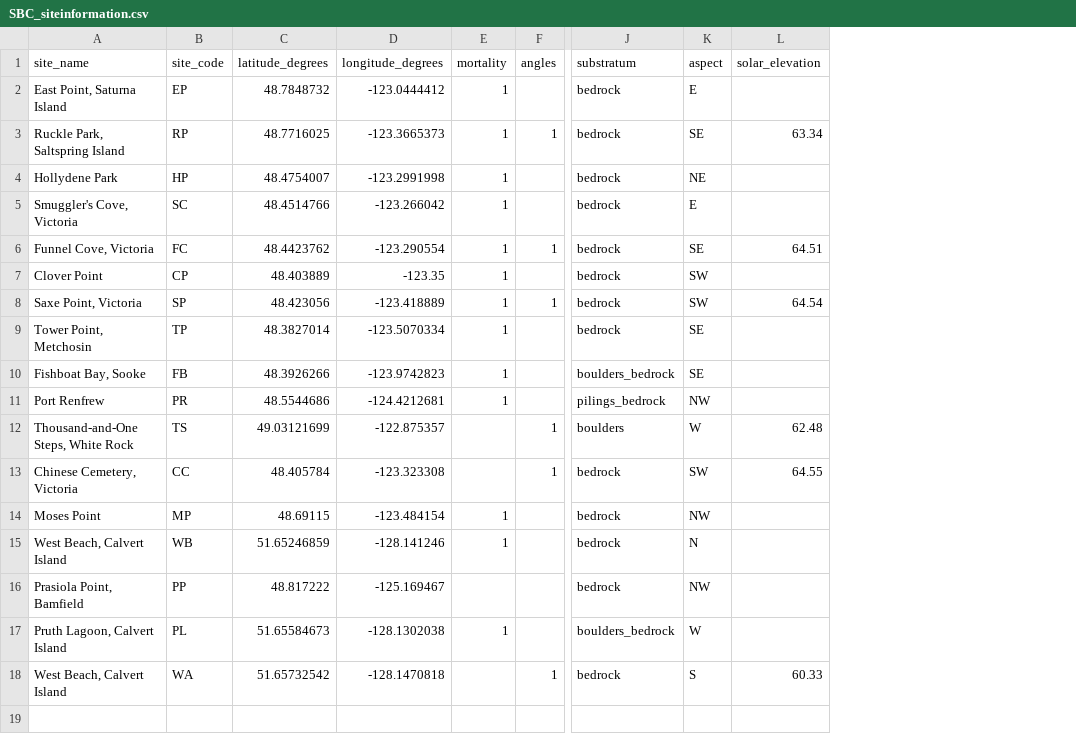
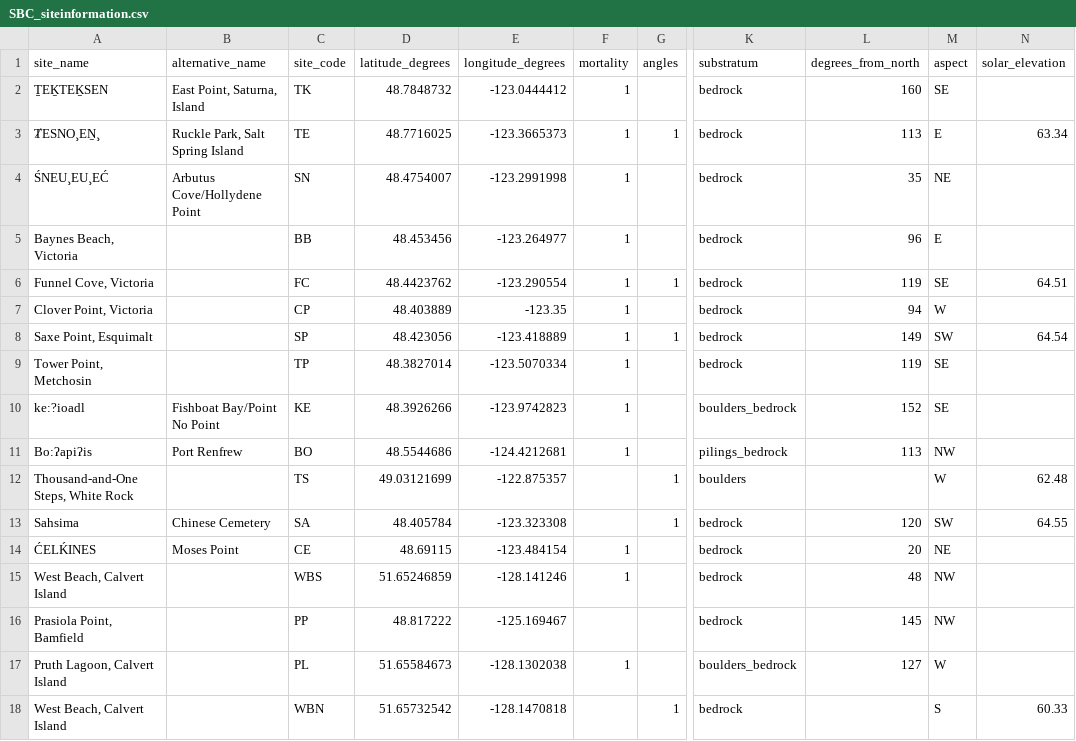
Before and after one commit to avhesketh/semibalanus, a CSV file: raw_data/SBC_siteinformation.csv, drawn as a sheet; only a part is shown, gaps mark what is left out; addresses are those after the commit; the diff names each change by its address in the sheet, - before the commit and + after, or states it on an @@ line.

```diff
--- a/raw_data/SBC_siteinformation.csv
+++ b/raw_data/SBC_siteinformation.csv
+column B (alternative_name), rows 2-14: East Point, Saturna, Island | Ruckle Park, Salt Spring Island | Arbutus Cove/Hollydene Point |  |  |  |  |  | Fishboat Bay/Point No Point | Port Renfrew |  | Chinese Cemetery | Moses Point
+column L (degrees_from_north), rows 2-17: 160 | 113 | 35 | 96 | 119 | 94 | 149 | 119 | 152 | 113 |  | 120 | 20 | 48 | 145 | 127
-A2 (site_name): East Point, Saturna Island
+A2 (site_name): ṮEḴTEḴSEN
-C2 (site_code): EP
+C2 (site_code): TK
-M2 (aspect): E
+M2 (aspect): SE
-A3 (site_name): Ruckle Park, Saltspring Island
+A3 (site_name): ȾESNO¸EṈ¸
-C3 (site_code): RP
+C3 (site_code): TE
-M3 (aspect): SE
+M3 (aspect): E
-A4 (site_name): Hollydene Park
+A4 (site_name): ŚNEU¸EU¸EĆ
-C4 (site_code): HP
+C4 (site_code): SN
-A5 (site_name): Smuggler's Cove, Victoria
+A5 (site_name): Baynes Beach, Victoria
-C5 (site_code): SC
+C5 (site_code): BB
-D5 (latitude_degrees): 48.4514766
+D5 (latitude_degrees): 48.453456
-E5 (longitude_degrees): -123.266042
+E5 (longitude_degrees): -123.264977
-A7 (site_name): Clover Point
+A7 (site_name): Clover Point, Victoria
-M7 (aspect): SW
+M7 (aspect): W
-A8 (site_name): Saxe Point, Victoria
+A8 (site_name): Saxe Point, Esquimalt
-A10 (site_name): Fishboat Bay, Sooke
+A10 (site_name): ke:?ioadl
-C10 (site_code): FB
+C10 (site_code): KE
-A11 (site_name): Port Renfrew
+A11 (site_name): Bo:ʔapiʔis
-C11 (site_code): PR
+C11 (site_code): BO
-A13 (site_name): Chinese Cemetery, Victoria
+A13 (site_name): Sahsima
-C13 (site_code): CC
+C13 (site_code): SA
-A14 (site_name): Moses Point
+A14 (site_name): ĆELḰINES
-C14 (site_code): MP
+C14 (site_code): CE
-M14 (aspect): NW
+M14 (aspect): NE
-C15 (site_code): WB
+C15 (site_code): WBS
-M15 (aspect): N
+M15 (aspect): NW
-C18 (site_code): WA
+C18 (site_code): WBN
```
Also changed, not shown: clean_data/SBHW_infauna_clean.csv, clean_data/SBHW_tides_clean.csv, 55 other files.
